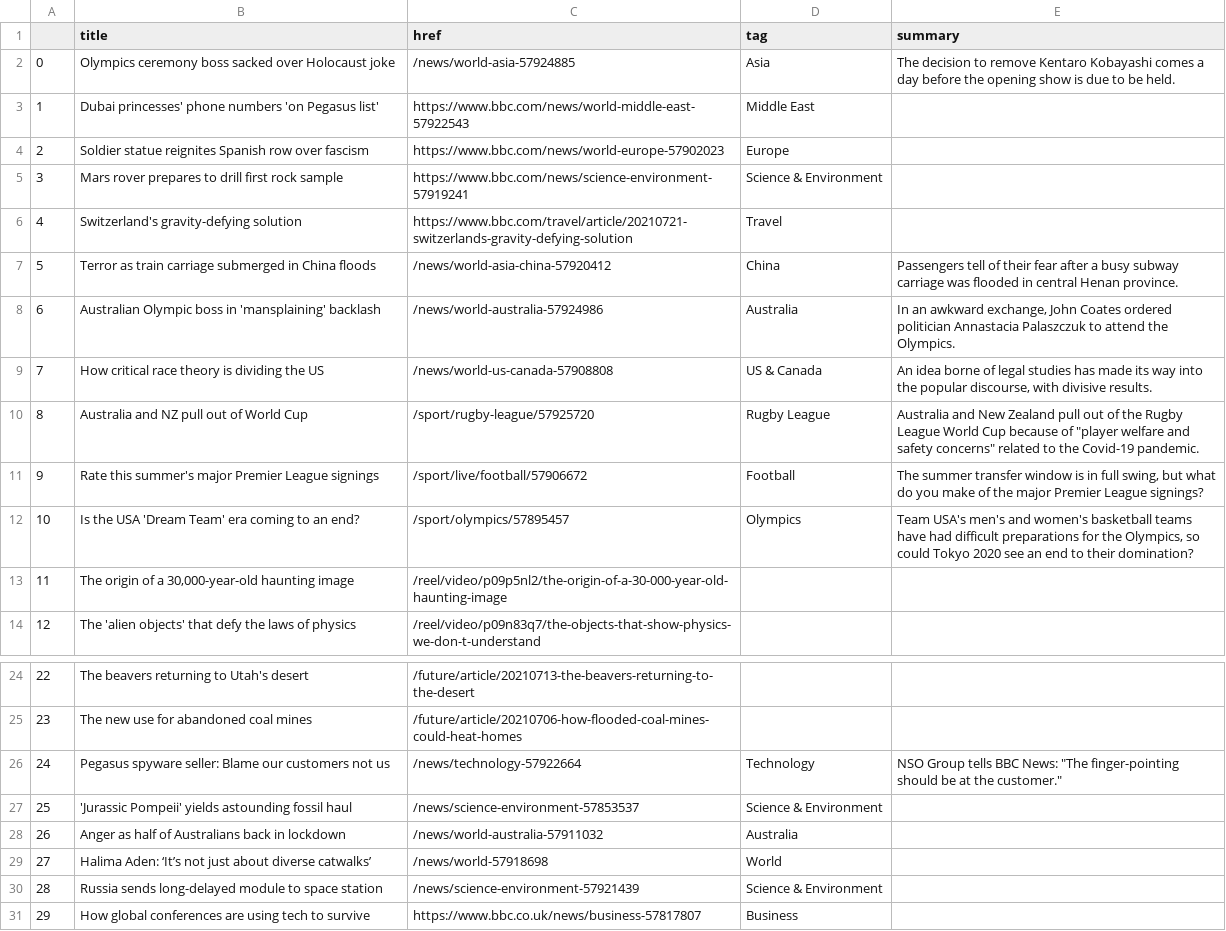
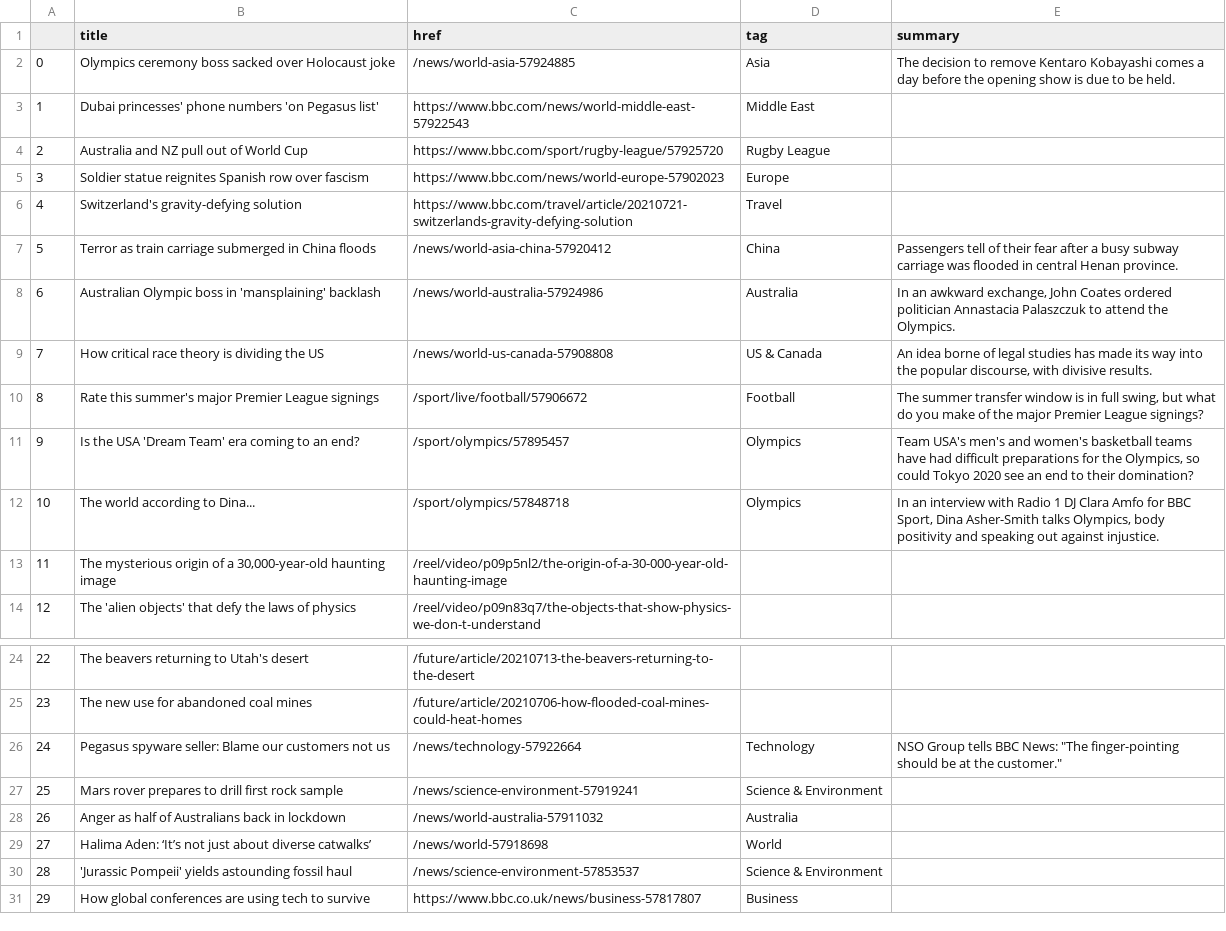
Before and after one commit to EMendy/Scraper_Info, a CSV file: bbc-headlines.csv, drawn as a sheet; only a part is shown, gaps mark what is left out.

```diff
--- a/bbc-headlines.csv
+++ b/bbc-headlines.csv
@@ -3,4 +3,4 @@
 1,Dubai princesses' phone numbers 'on Pegasus list',https://www.bbc.com/news/world-middle-east-57922543,Middle East,
-2,Soldier statue reignites Spanish row over fascism,https://www.bbc.com/news/world-europe-57902023,Europe,
-3,Mars rover prepares to drill first rock sample,https://www.bbc.com/news/science-environment-57919241,Science & Environment,
+2,Australia and NZ pull out of World Cup,https://www.bbc.com/sport/rugby-league/57925720,Rugby League,
+3,Soldier statue reignites Spanish row over fascism,https://www.bbc.com/news/world-europe-57902023,Europe,
 4,Switzerland's gravity-defying solution,https://www.bbc.com/travel/article/20210721-switzerlands-gravity-defying-solution,Travel,
@@ -9,6 +9,6 @@
 7,How critical race theory is dividing the US,/news/world-us-canada-57908808,US & Canada,"An idea borne of legal studies has made its way into the popular discourse, with divisive results."
-8,Australia and NZ pull out of World Cup,/sport/rugby-league/57925720,Rugby League,"Australia and New Zealand pull out of the Rugby League World Cup because of ""player welfare and safety concerns"" related to the Covid-19 pandemic."
-9,Rate this summer's major Premier League signings,/sport/live/football/57906672,Football,"The summer transfer window is in full swing, but what do you make of the major Premier League signings?"
-10,Is the USA 'Dream Team' era coming to an end?,/sport/olympics/57895457,Olympics,"Team USA's men's and women's basketball teams have had difficult preparations for the Olympics, so could Tokyo 2020 see an end to their domination?"
-11,"The origin of a 30,000-year-old haunting image",/reel/video/p09p5nl2/the-origin-of-a-30-000-year-old-haunting-image,,
+8,Rate this summer's major Premier League signings,/sport/live/football/57906672,Football,"The summer transfer window is in full swing, but what do you make of the major Premier League signings?"
+9,Is the USA 'Dream Team' era coming to an end?,/sport/olympics/57895457,Olympics,"Team USA's men's and women's basketball teams have had difficult preparations for the Olympics, so could Tokyo 2020 see an end to their domination?"
+10,The world according to Dina...,/sport/olympics/57848718,Olympics,"In an interview with Radio 1 DJ Clara Amfo for BBC Sport, Dina Asher-Smith talks Olympics, body positivity and speaking out against injustice."
+11,"The mysterious origin of a 30,000-year-old haunting image",/reel/video/p09p5nl2/the-origin-of-a-30-000-year-old-haunting-image,,
 12,The 'alien objects' that defy the laws of physics,/reel/video/p09n83q7/the-objects-that-show-physics-we-don-t-understand,,
@@ -26,6 +26,6 @@
 24,Pegasus spyware seller: Blame our customers not us,/news/technology-57922664,Technology,"NSO Group tells BBC News: ""The finger-pointing should be at the customer."""
-25,'Jurassic Pompeii' yields astounding fossil haul,/news/science-environment-57853537,Science & Environment,
+25,Mars rover prepares to drill first rock sample,/news/science-environment-57919241,Science & Environment,
 26,Anger as half of Australians back in lockdown,/news/world-australia-57911032,Australia,
 27,Halima Aden: ‘It’s not just about diverse catwalks’,/news/world-57918698,World,
-28,Russia sends long-delayed module to space station,/news/science-environment-57921439,Science & Environment,
+28,'Jurassic Pompeii' yields astounding fossil haul,/news/science-environment-57853537,Science & Environment,
 29,How global conferences are using tech to survive,https://www.bbc.co.uk/news/business-57817807,Business,
```
